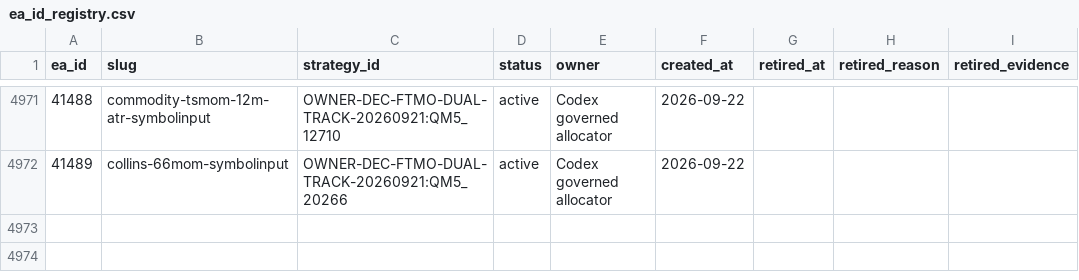
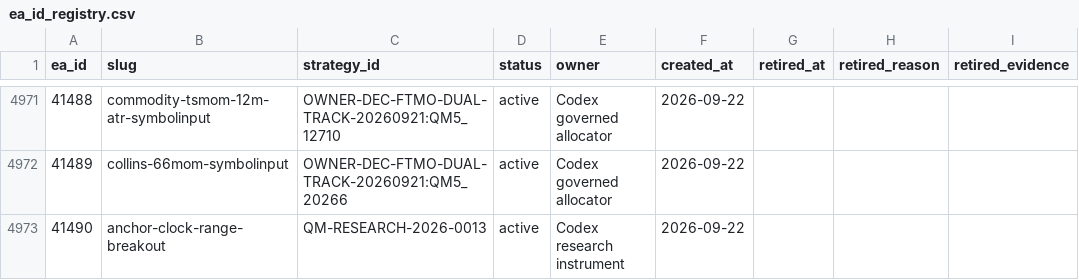
Before and after one commit to QuantMechanica/VPS-PortfolioBuild, a CSV file: framework/registry/ea_id_registry.csv, drawn as a sheet; only a part is shown, gaps mark what is left out; the diff names each change by its address in the sheet, - before the commit and + after, or states it on an @@ line.

Commit message:
research: reserve anchor clock instrument identity

```diff
--- a/framework/registry/ea_id_registry.csv
+++ b/framework/registry/ea_id_registry.csv
+row 4973: 41490 | anchor-clock-range-breakout | QM-RESEARCH-2026-0013 | active | Codex research instrument | 2026-09-22
```
Also changed, not shown: 5 other files.
